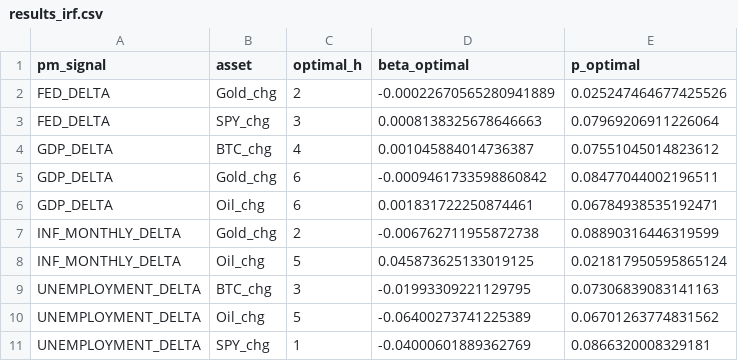
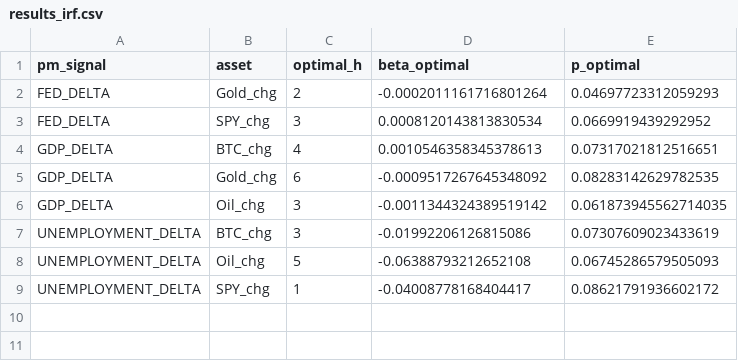
Before and after one commit to flyingduck0/ML_Seminar_Project, a CSV file: results/results_irf.csv, drawn as a sheet.

```diff
--- a/results/results_irf.csv
+++ b/results/results_irf.csv
@@ -1,11 +1,9 @@
 pm_signal,asset,optimal_h,beta_optimal,p_optimal
-FED_DELTA,Gold_chg,2,-0.00022670565280941889,0.025247464677425526
-FED_DELTA,SPY_chg,3,0.0008138325678646663,0.07969206911226064
-GDP_DELTA,BTC_chg,4,0.001045884014736387,0.07551045014823612
-GDP_DELTA,Gold_chg,6,-0.0009461733598860842,0.08477044002196511
-GDP_DELTA,Oil_chg,6,0.001831722250874461,0.06784938535192471
-INF_MONTHLY_DELTA,Gold_chg,2,-0.006762711955872738,0.08890316446319599
-INF_MONTHLY_DELTA,Oil_chg,5,0.045873625133019125,0.021817950595865124
-UNEMPLOYMENT_DELTA,BTC_chg,3,-0.01993309221129795,0.07306839083141163
-UNEMPLOYMENT_DELTA,Oil_chg,5,-0.06400273741225389,0.06701263774831562
-UNEMPLOYMENT_DELTA,SPY_chg,1,-0.04000601889362769,0.0866320008329181
+FED_DELTA,Gold_chg,2,-0.0002011161716801264,0.04697723312059293
+FED_DELTA,SPY_chg,3,0.0008120143813830534,0.0669919439292952
+GDP_DELTA,BTC_chg,4,0.0010546358345378613,0.07317021812516651
+GDP_DELTA,Gold_chg,6,-0.0009517267645348092,0.08283142629782535
+GDP_DELTA,Oil_chg,3,-0.0011344324389519142,0.061873945562714035
+UNEMPLOYMENT_DELTA,BTC_chg,3,-0.01992206126815086,0.07307609023433619
+UNEMPLOYMENT_DELTA,Oil_chg,5,-0.06388793212652108,0.06745286579505093
+UNEMPLOYMENT_DELTA,SPY_chg,1,-0.04008778168404417,0.08621791936602172
```
Also changed, not shown: results/results_backtest.csv, results/results_dlm_peak_lags.csv, 9 other files.
